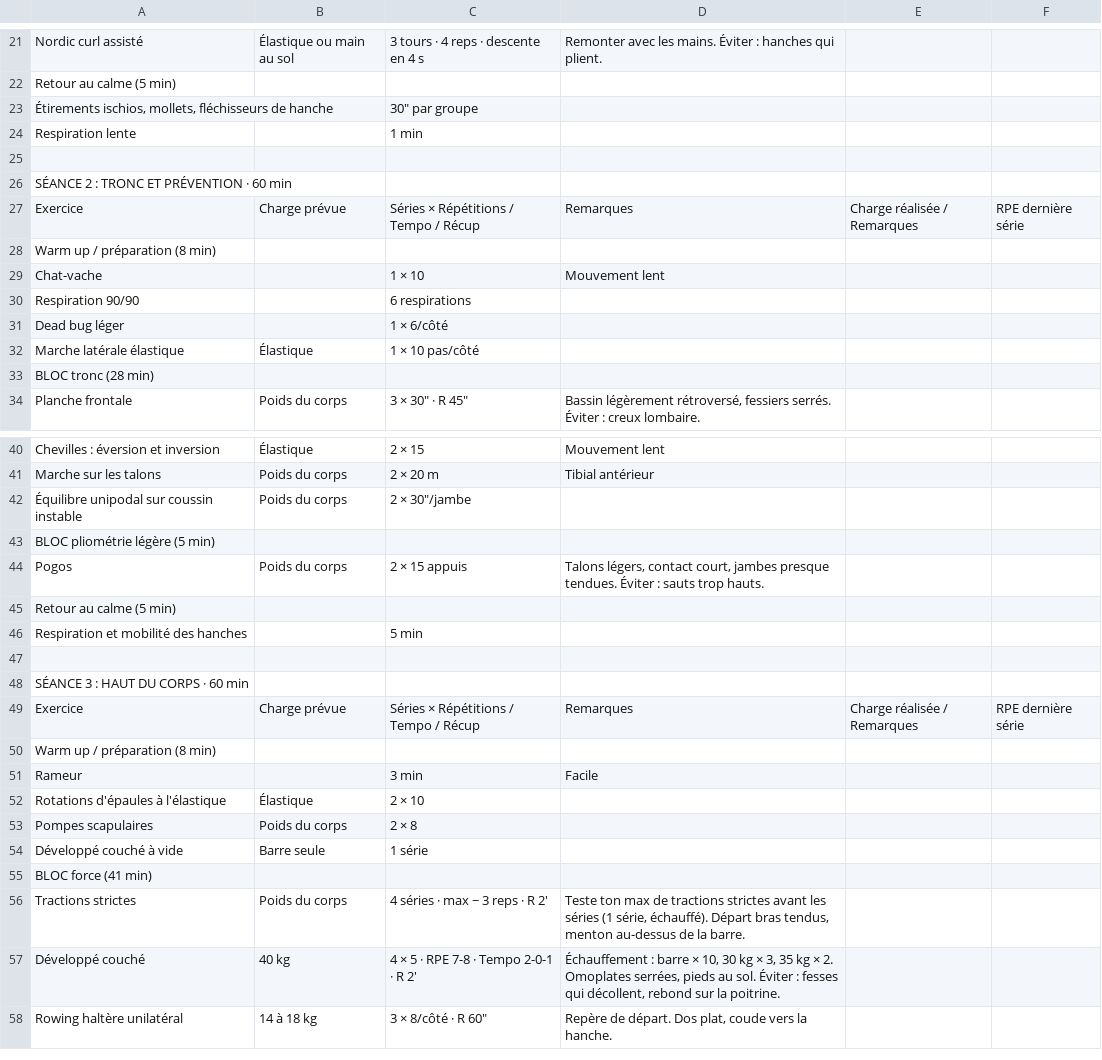
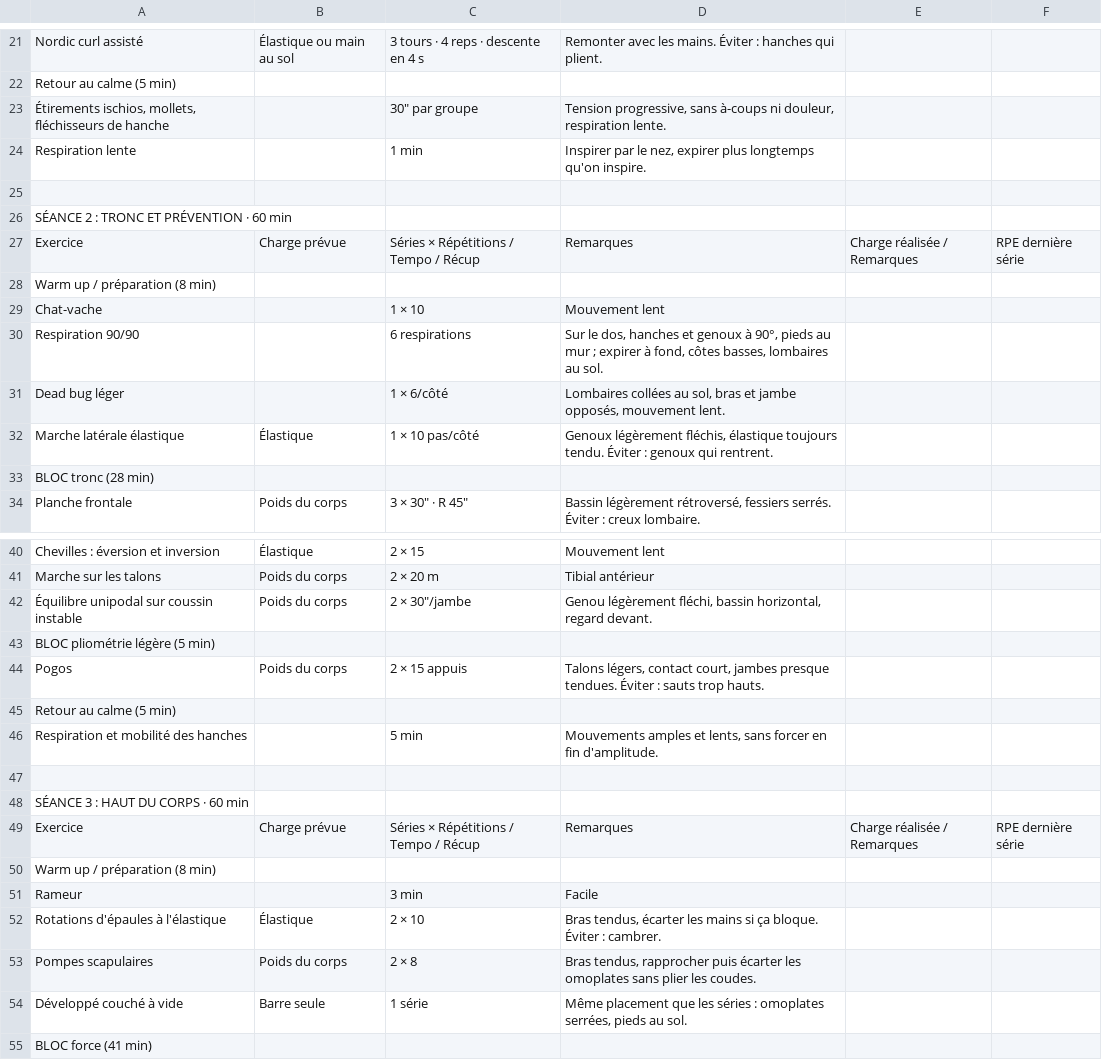
Before and after one commit to SylvainMorera/My-running-Guest, a CSV file: data-source/S1.csv, drawn as a sheet; only a part is shown, gaps mark what is left out; the shorter side is filled out with more unchanged rows.

```diff
--- a/data-source/S1.csv
+++ b/data-source/S1.csv
@@ -23,4 +23,4 @@ Nordic curl assisté,Élastique ou main au sol,3 tours · 4 reps · descente en
 Retour au calme (5 min),,,,,
-"Étirements ischios, mollets, fléchisseurs de hanche",,"30"" par groupe",,,
-Respiration lente,,1 min,,,
+"Étirements ischios, mollets, fléchisseurs de hanche",,"30"" par groupe","Tension progressive, sans à-coups ni douleur, respiration lente.",,
+Respiration lente,,1 min,"Inspirer par le nez, expirer plus longtemps qu'on inspire.",,
 ,,,,,
@@ -30,5 +30,5 @@ Warm up / préparation (8 min),,,,,
 Chat-vache,,1 × 10,Mouvement lent,,
-Respiration 90/90,,6 respirations,,,
-Dead bug léger,,1 × 6/côté,,,
-Marche latérale élastique,Élastique,1 × 10 pas/côté,,,
+Respiration 90/90,,6 respirations,"Sur le dos, hanches et genoux à 90°, pieds au mur ; expirer à fond, côtes basses, lombaires au sol.",,
+Dead bug léger,,1 × 6/côté,"Lombaires collées au sol, bras et jambe opposés, mouvement lent.",,
+Marche latérale élastique,Élastique,1 × 10 pas/côté,"Genoux légèrement fléchis, élastique toujours tendu. Éviter : genoux qui rentrent.",,
 BLOC tronc (28 min),,,,,
@@ -42,3 +42,3 @@ Chevilles : éversion et inversion,Élastique,2 × 15,Mouvement lent,,
 Marche sur les talons,Poids du corps,2 × 20 m,Tibial antérieur,,
-Équilibre unipodal sur coussin instable,Poids du corps,"2 × 30""/jambe",,,
+Équilibre unipodal sur coussin instable,Poids du corps,"2 × 30""/jambe","Genou légèrement fléchi, bassin horizontal, regard devant.",,
 BLOC pliométrie légère (5 min),,,,,
@@ -46,3 +46,3 @@ Pogos,Poids du corps,2 × 15 appuis,"Talons légers, contact court, jambes presq
 Retour au calme (5 min),,,,,
-Respiration et mobilité des hanches,,5 min,,,
+Respiration et mobilité des hanches,,5 min,"Mouvements amples et lents, sans forcer en fin d'amplitude.",,
 ,,,,,
@@ -52,5 +52,5 @@ Warm up / préparation (8 min),,,,,
 Rameur,,3 min,Facile,,
-Rotations d'épaules à l'élastique,Élastique,2 × 10,,,
-Pompes scapulaires,Poids du corps,2 × 8,,,
-Développé couché à vide,Barre seule,1 série,,,
+Rotations d'épaules à l'élastique,Élastique,2 × 10,"Bras tendus, écarter les mains si ça bloque. Éviter : cambrer.",,
+Pompes scapulaires,Poids du corps,2 × 8,"Bras tendus, rapprocher puis écarter les omoplates sans plier les coudes.",,
+Développé couché à vide,Barre seule,1 série,"Même placement que les séries : omoplates serrées, pieds au sol.",,
 BLOC force (41 min),,,,,
```
Also changed, not shown: data-source/S2.csv, data-source/S3.csv, 3 other files.
